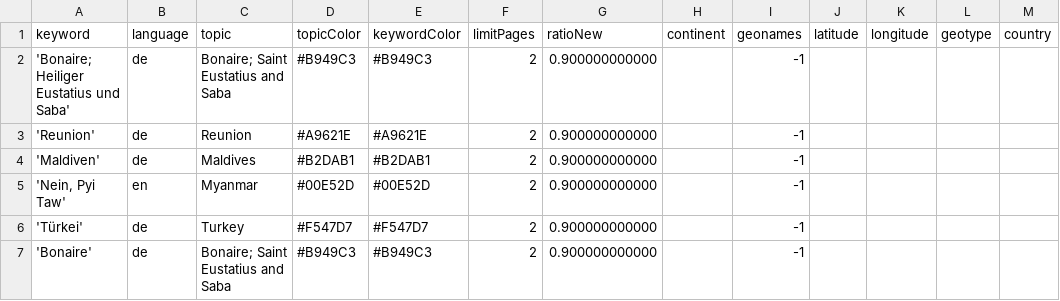
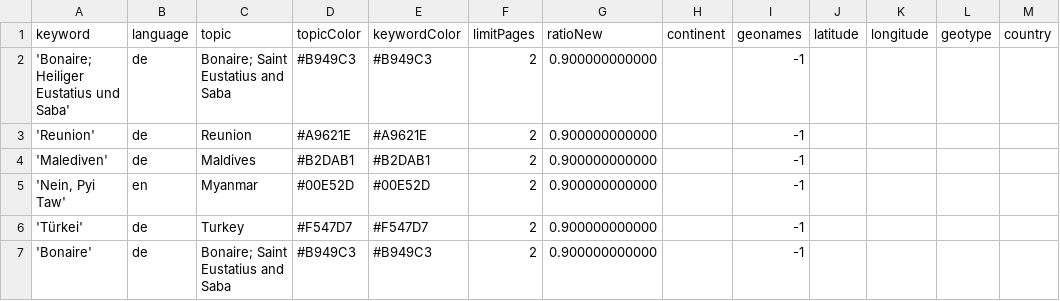
Before and after one commit to pg-ufr-news/positionIsComing, a CSV file: keywords.csv, drawn as a sheet; only a part is shown; the diff names each change by its address in the sheet, - before the commit and + after, or states it on an @@ line.

Commit message:
Update keywords.csv

```diff
--- a/keywords.csv
+++ b/keywords.csv
-A4 (keyword): 'Maldiven'
+A4 (keyword): 'Malediven'
```
